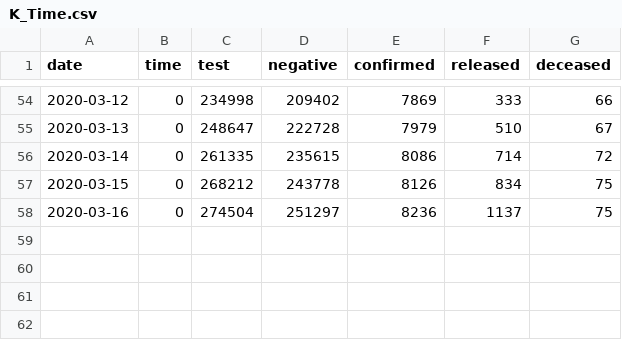
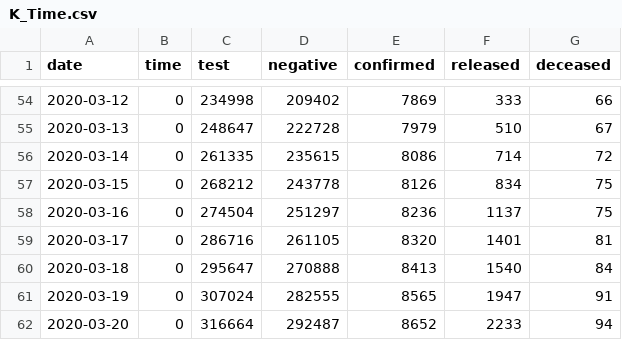
Before and after one commit to qx0731/covid_19_projection_03_16, a CSV file: data/K_Time.csv, drawn as a sheet; only a part is shown, gaps mark what is left out; the diff names each change by its address in the sheet, - before the commit and + after, or states it on an @@ line.

```diff
--- a/data/K_Time.csv
+++ b/data/K_Time.csv
+row 59: 2020-03-17 | 0 | 286716 | 261105 | 8320 | 1401 | 81
+row 60: 2020-03-18 | 0 | 295647 | 270888 | 8413 | 1540 | 84
+row 61: 2020-03-19 | 0 | 307024 | 282555 | 8565 | 1947 | 91
+row 62: 2020-03-20 | 0 | 316664 | 292487 | 8652 | 2233 | 94
```
Also changed, not shown: data/K_TimeAge.csv, data/K_TimeGender.csv, 8 other files.
